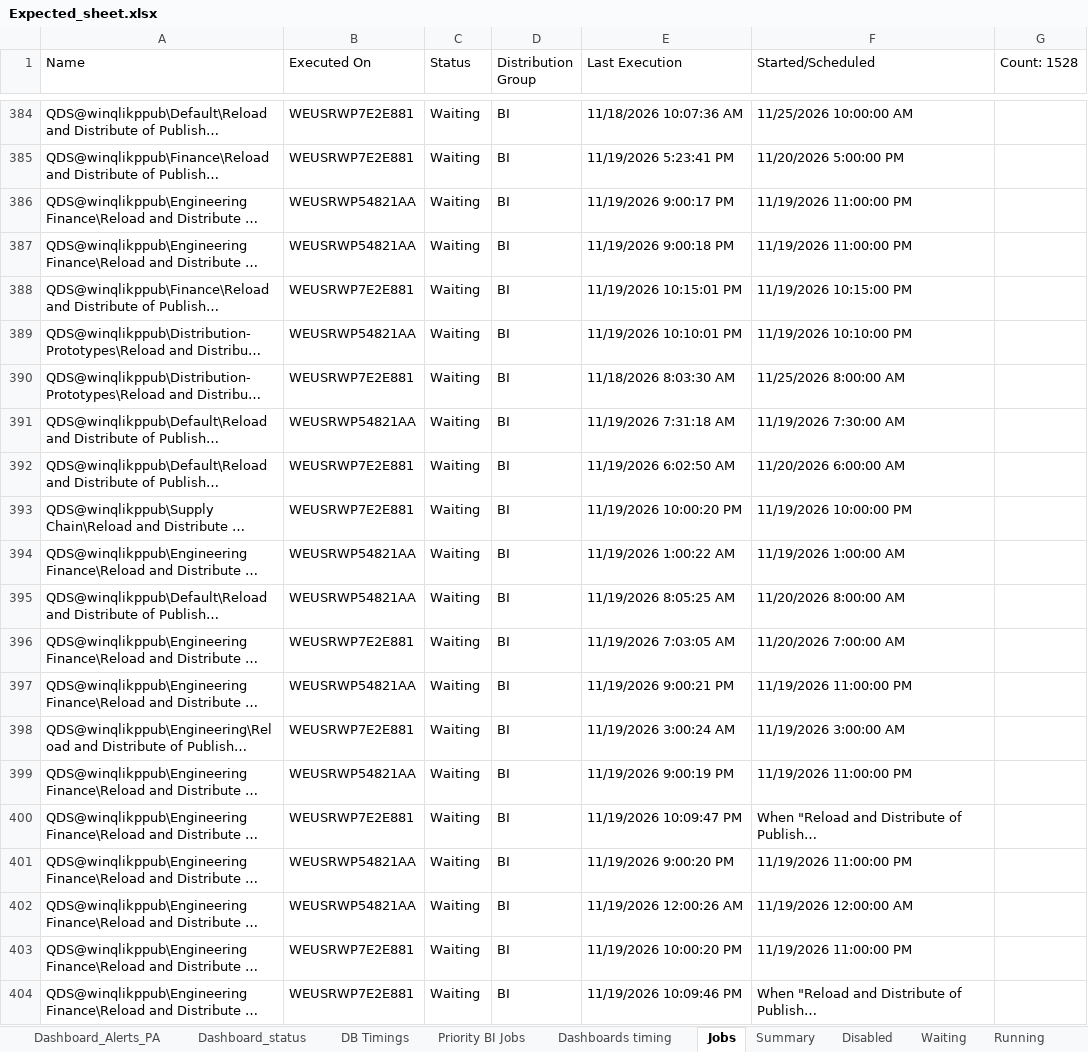
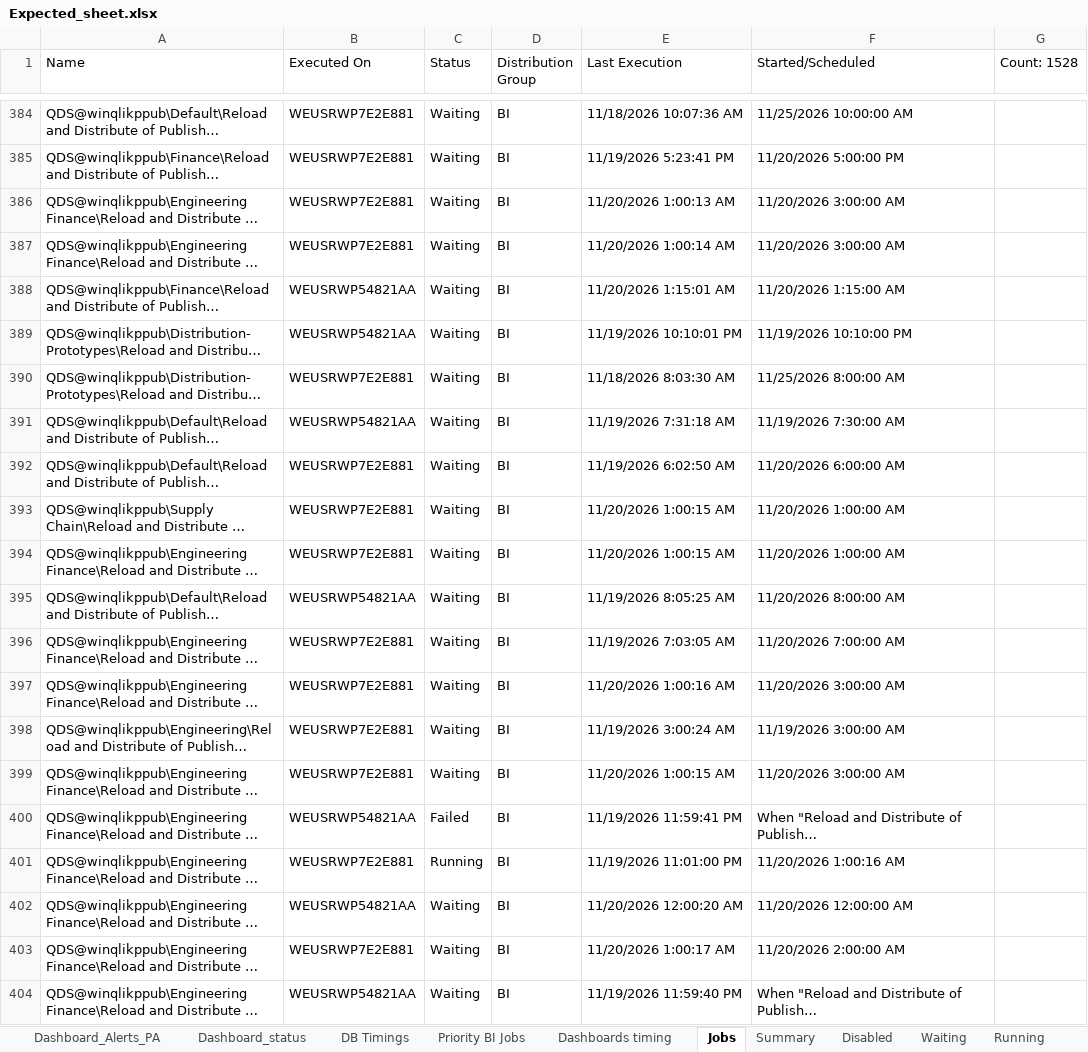
Before and after one commit to warriorcool1213-blip/Wabtec_Qlik_DB-s, an Excel workbook: Expected_sheet.xlsx, sheet Jobs, drawn as a sheet; only a part is shown, gaps mark what is left out; long unchanged cells end in …; values as stored, in another font and other column widths than the file's, no cell formats; the diff covers the shown part only; the diff names each change by its address in the sheet, - before the commit and + after, or states it on an @@ line.

```diff
--- a/Expected_sheet.xlsx (sheet Jobs)
+++ b/Expected_sheet.xlsx (sheet Jobs)
-B386:B387 (Executed On): WEUSRWP54821AA
+B386:B387 (Executed On): WEUSRWP7E2E881
-E386 (Last Execution): 11/19/2026 9:00:17 PM
+E386 (Last Execution): 11/20/2026 1:00:13 AM
-F386:F387 (Started/Scheduled): 11/19/2026 11:00:00 PM
+F386:F387 (Started/Scheduled): 11/20/2026 3:00:00 AM
-E387 (Last Execution): 11/19/2026 9:00:18 PM
+E387 (Last Execution): 11/20/2026 1:00:14 AM
-B388 (Executed On): WEUSRWP7E2E881
+B388 (Executed On): WEUSRWP54821AA
-E388 (Last Execution): 11/19/2026 10:15:01 PM
+E388 (Last Execution): 11/20/2026 1:15:01 AM
-F388 (Started/Scheduled): 11/19/2026 10:15:00 PM
+F388 (Started/Scheduled): 11/20/2026 1:15:00 AM
-E393 (Last Execution): 11/19/2026 10:00:20 PM
+E393 (Last Execution): 11/20/2026 1:00:15 AM
-F393 (Started/Scheduled): 11/19/2026 10:00:00 PM
+F393 (Started/Scheduled): 11/20/2026 1:00:00 AM
-B394 (Executed On): WEUSRWP54821AA
+B394 (Executed On): WEUSRWP7E2E881
-E394 (Last Execution): 11/19/2026 1:00:22 AM
+E394 (Last Execution): 11/20/2026 1:00:15 AM
-F394 (Started/Scheduled): 11/19/2026 1:00:00 AM
+F394 (Started/Scheduled): 11/20/2026 1:00:00 AM
-B397 (Executed On): WEUSRWP54821AA
+B397 (Executed On): WEUSRWP7E2E881
-E397 (Last Execution): 11/19/2026 9:00:21 PM
+E397 (Last Execution): 11/20/2026 1:00:16 AM
-F397 (Started/Scheduled): 11/19/2026 11:00:00 PM
+F397 (Started/Scheduled): 11/20/2026 3:00:00 AM
-B399 (Executed On): WEUSRWP54821AA
+B399 (Executed On): WEUSRWP7E2E881
-E399 (Last Execution): 11/19/2026 9:00:19 PM
+E399 (Last Execution): 11/20/2026 1:00:15 AM
-F399 (Started/Scheduled): 11/19/2026 11:00:00 PM
+F399 (Started/Scheduled): 11/20/2026 3:00:00 AM
-B400 (Executed On): WEUSRWP7E2E881
+B400 (Executed On): WEUSRWP54821AA
-C400 (Status): Waiting
+C400 (Status): Failed
-E400 (Last Execution): 11/19/2026 10:09:47 PM
+E400 (Last Execution): 11/19/2026 11:59:41 PM
-B401 (Executed On): WEUSRWP54821AA
+B401 (Executed On): WEUSRWP7E2E881
-C401 (Status): Waiting
+C401 (Status): Running
-E401 (Last Execution): 11/19/2026 9:00:20 PM
+E401 (Last Execution): 11/19/2026 11:01:00 PM
-F401 (Started/Scheduled): 11/19/2026 11:00:00 PM
+F401 (Started/Scheduled): 11/20/2026 1:00:16 AM
-E402 (Last Execution): 11/19/2026 12:00:26 AM
+E402 (Last Execution): 11/20/2026 12:00:20 AM
-F402 (Started/Scheduled): 11/19/2026 12:00:00 AM
+F402 (Started/Scheduled): 11/20/2026 12:00:00 AM
-E403 (Last Execution): 11/19/2026 10:00:20 PM
+E403 (Last Execution): 11/20/2026 1:00:17 AM
-F403 (Started/Scheduled): 11/19/2026 11:00:00 PM
+F403 (Started/Scheduled): 11/20/2026 2:00:00 AM
-B404 (Executed On): WEUSRWP7E2E881
+B404 (Executed On): WEUSRWP54821AA
-E404 (Last Execution): 11/19/2026 10:09:46 PM
+E404 (Last Execution): 11/19/2026 11:59:40 PM
```
Also changed, not shown: 587 edited cells elsewhere in this sheet, sheet Waiting, sheet Running, sheet Failed, sheet Dashboard_status, sheet Dashboard_Alerts_PA, sheet Summary, 3 more sheets, cell formats.
